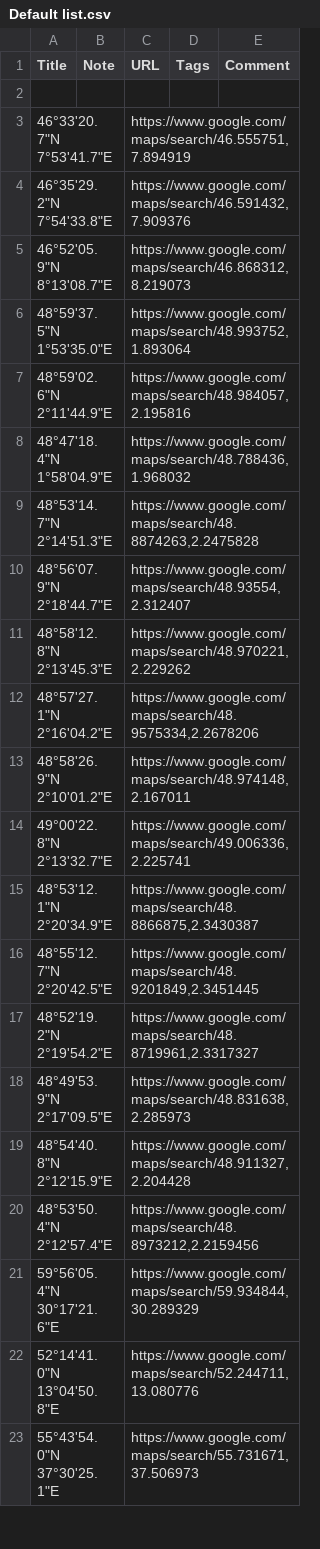
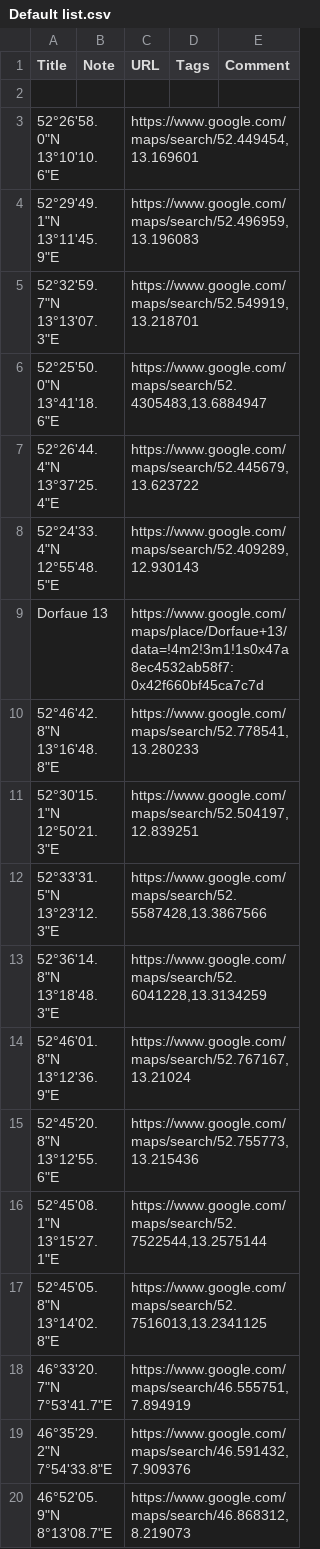
Before and after one commit to xosg/Earth-Summary, a CSV file: Default list.csv, drawn as a sheet; only a part is shown; the shorter side is filled out with more unchanged rows.

Commit message:
Update Default list.csv

```diff
--- a/Default list.csv
+++ b/Default list.csv
@@ -2,2 +2,17 @@ Title,Note,URL,Tags,Comment
 ,,,,
+"52°26'58.0""N 13°10'10.6""E",,"https://www.google.com/maps/search/52.449454,13.169601",,
+"52°29'49.1""N 13°11'45.9""E",,"https://www.google.com/maps/search/52.496959,13.196083",,
+"52°32'59.7""N 13°13'07.3""E",,"https://www.google.com/maps/search/52.549919,13.218701",,
+"52°25'50.0""N 13°41'18.6""E",,"https://www.google.com/maps/search/52.4305483,13.6884947",,
+"52°26'44.4""N 13°37'25.4""E",,"https://www.google.com/maps/search/52.445679,13.623722",,
+"52°24'33.4""N 12°55'48.5""E",,"https://www.google.com/maps/search/52.409289,12.930143",,
+Dorfaue 13,,https://www.google.com/maps/place/Dorfaue+13/data=!4m2!3m1!1s0x47a8ec4532ab58f7:0x42f660bf45ca7c7d,,
+"52°46'42.8""N 13°16'48.8""E",,"https://www.google.com/maps/search/52.778541,13.280233",,
+"52°30'15.1""N 12°50'21.3""E",,"https://www.google.com/maps/search/52.504197,12.839251",,
+"52°33'31.5""N 13°23'12.3""E",,"https://www.google.com/maps/search/52.5587428,13.3867566",,
+"52°36'14.8""N 13°18'48.3""E",,"https://www.google.com/maps/search/52.6041228,13.3134259",,
+"52°46'01.8""N 13°12'36.9""E",,"https://www.google.com/maps/search/52.767167,13.21024",,
+"52°45'20.8""N 13°12'55.6""E",,"https://www.google.com/maps/search/52.755773,13.215436",,
+"52°45'08.1""N 13°15'27.1""E",,"https://www.google.com/maps/search/52.7522544,13.2575144",,
+"52°45'05.8""N 13°14'02.8""E",,"https://www.google.com/maps/search/52.7516013,13.2341125",,
 "46°33'20.7""N 7°53'41.7""E",,"https://www.google.com/maps/search/46.555751,7.894919",,
```
